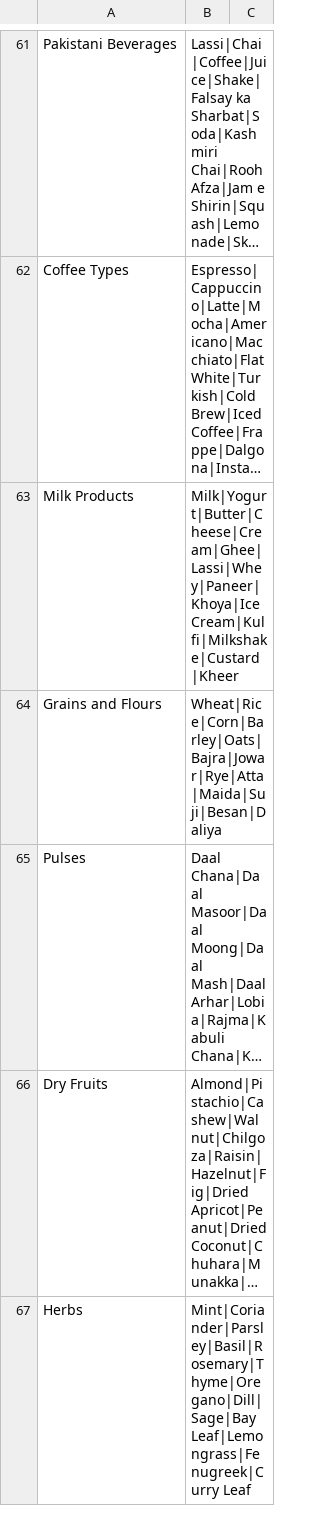
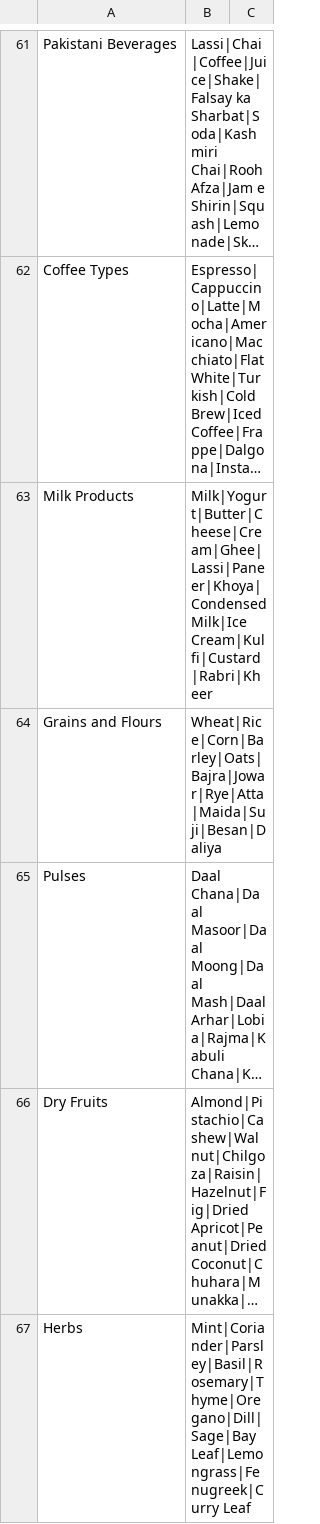
Before and after one commit to theshabab/jorbox, a CSV file: data/seed/data/game3.csv, drawn as a sheet; only a part is shown, gaps mark what is left out; long unchanged cells end in …; the diff covers the shown part only; the diff names each change by its address in the sheet, - before the commit and + after, or states it on an @@ line.

```diff
--- a/data/seed/data/game3.csv
+++ b/data/seed/data/game3.csv
-B63: Milk|Yogurt|Butter|Cheese|Cream|Ghee|Lassi|Whey|Paneer|Khoya|Ice Cream|Kulfi|Milkshake|Custard|Kheer
+B63: Milk|Yogurt|Butter|Cheese|Cream|Ghee|Lassi|Paneer|Khoya|Condensed Milk|Ice Cream|Kulfi|Custard|Rabri|Kheer
```
Also changed, not shown: 8 added rows and 14 edited cells elsewhere in this file, data/seed/data/game12.csv, data/seed/data/game7.csv, 5 other files.
